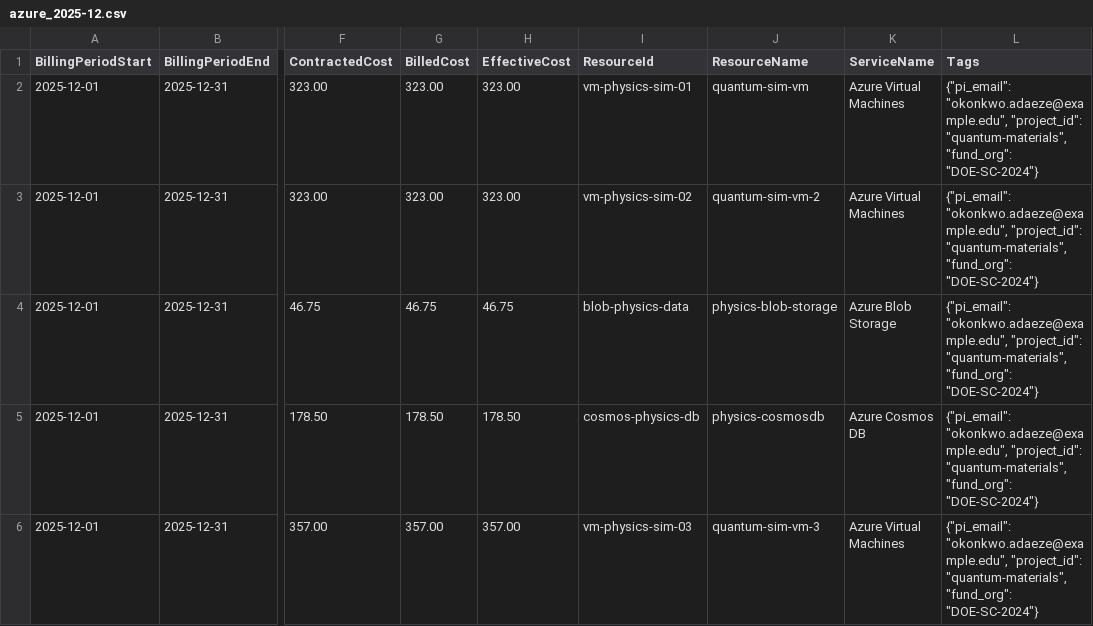
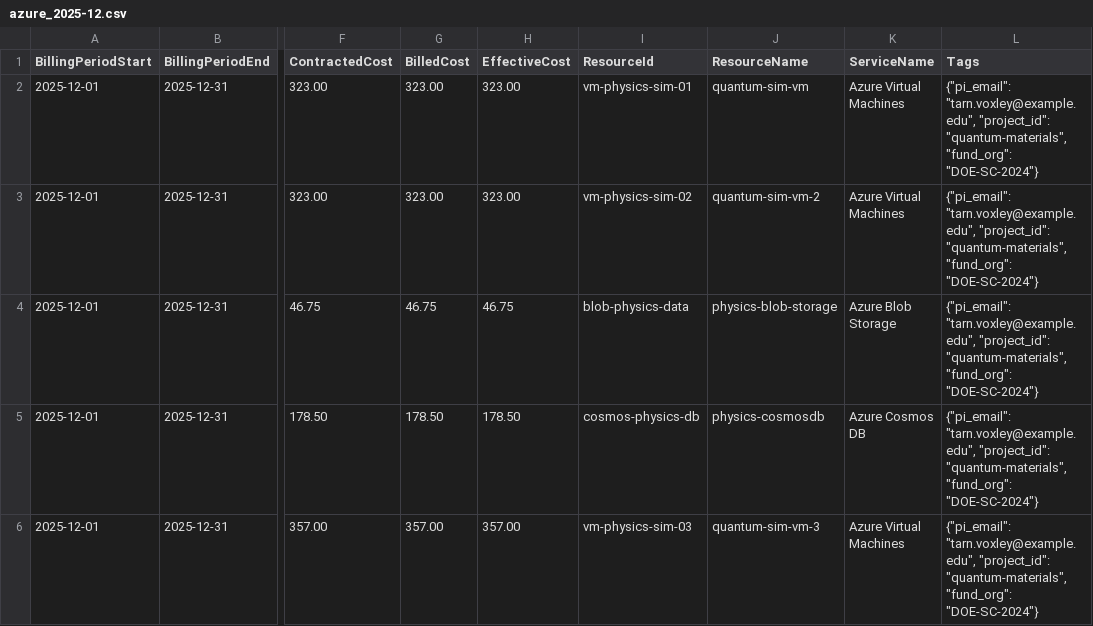
Before and after one commit to atmarx/OpenChargeback, a CSV file: sample_data/inputs/azure_2025-12.csv, drawn as a sheet; only a part is shown, gaps mark what is left out; the diff names each change by its address in the sheet, - before the commit and + after, or states it on an @@ line.

```diff
--- a/sample_data/inputs/azure_2025-12.csv
+++ b/sample_data/inputs/azure_2025-12.csv
-L2:L6 (Tags): {"pi_email": "okonkwo.adaeze@example.edu", "project_id": "quantum-materials",…
+L2:L6 (Tags): {"pi_email": "tarn.voxley@example.edu", "project_id": "quantum-materials",…
```
Also changed, not shown: sample_data/inputs/aws_2025-01.csv, sample_data/inputs/aws_2025-12.csv, 37 other files.
